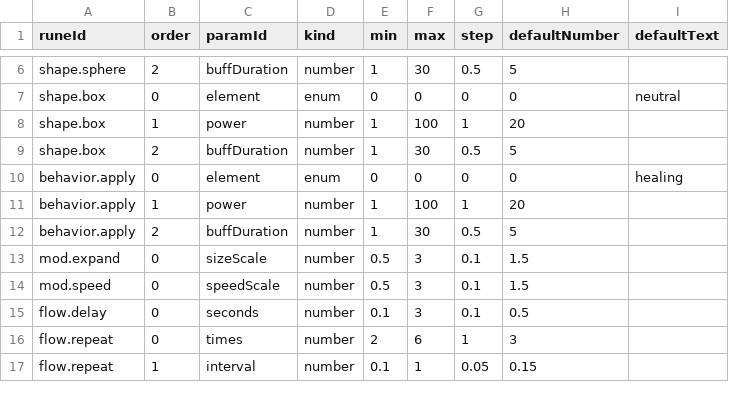
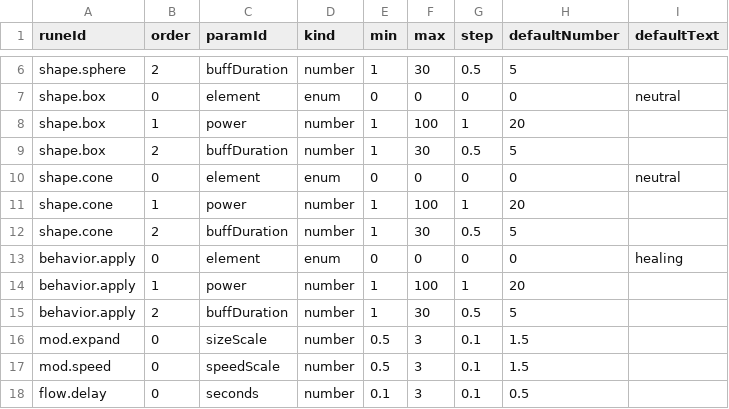
Before and after one commit to kim-wanil-dev/w06-rune-code, a CSV file: Assets/RuneCode/Resources/RuneCode/Tables/rune_params.csv, drawn as a sheet; only a part is shown, gaps mark what is left out; the shorter side is filled out with more unchanged rows.

```diff
--- a/Assets/RuneCode/Resources/RuneCode/Tables/rune_params.csv
+++ b/Assets/RuneCode/Resources/RuneCode/Tables/rune_params.csv
@@ -9,2 +9,5 @@ shape.box,1,power,number,1,100,1,20,
 shape.box,2,buffDuration,number,1,30,0.5,5,
+shape.cone,0,element,enum,0,0,0,0,neutral
+shape.cone,1,power,number,1,100,1,20,
+shape.cone,2,buffDuration,number,1,30,0.5,5,
 behavior.apply,0,element,enum,0,0,0,0,healing
```
Also changed, not shown: Assets/RuneCode/Resources/RuneCode/Tables/rune_param_options.csv, Assets/RuneCode/Resources/RuneCode/Tables/rune_ports.csv, 11 other files.
